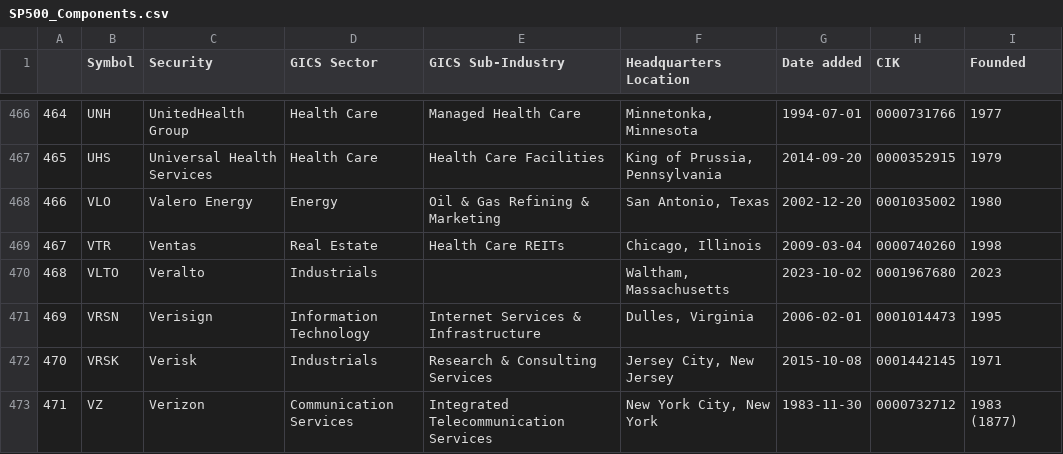
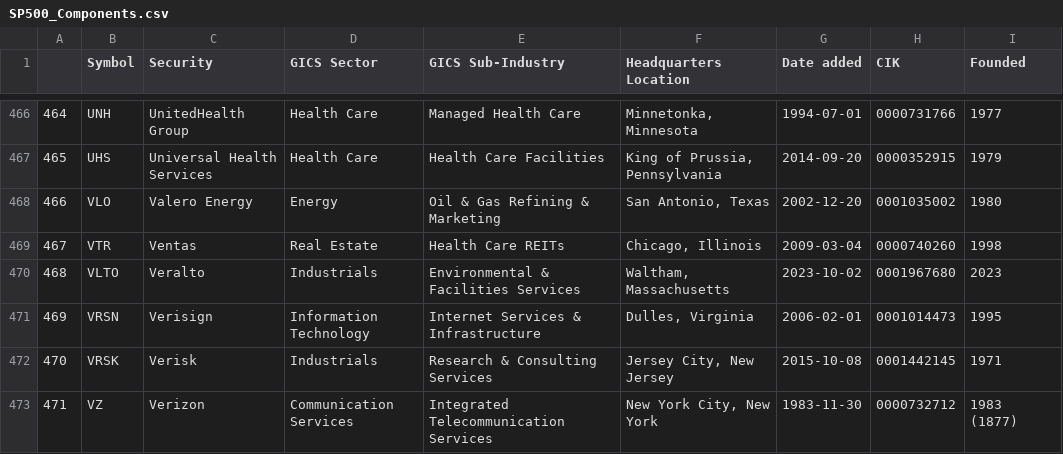
Before and after one commit to vvelicu/s-p500, a CSV file: data/SP500_Components.csv, drawn as a sheet; only a part is shown, gaps mark what is left out.

```diff
--- a/data/SP500_Components.csv
+++ b/data/SP500_Components.csv
@@ -469,3 +469,3 @@
 467,VTR,Ventas,Real Estate,Health Care REITs,"Chicago, Illinois",2009-03-04,0000740260,1998
-468,VLTO,Veralto,Industrials,,"Waltham, Massachusetts",2023-10-02,0001967680,2023
+468,VLTO,Veralto,Industrials,Environmental & Facilities Services,"Waltham, Massachusetts",2023-10-02,0001967680,2023
 469,VRSN,Verisign,Information Technology,Internet Services & Infrastructure,"Dulles, Virginia",2006-02-01,0001014473,1995
```
